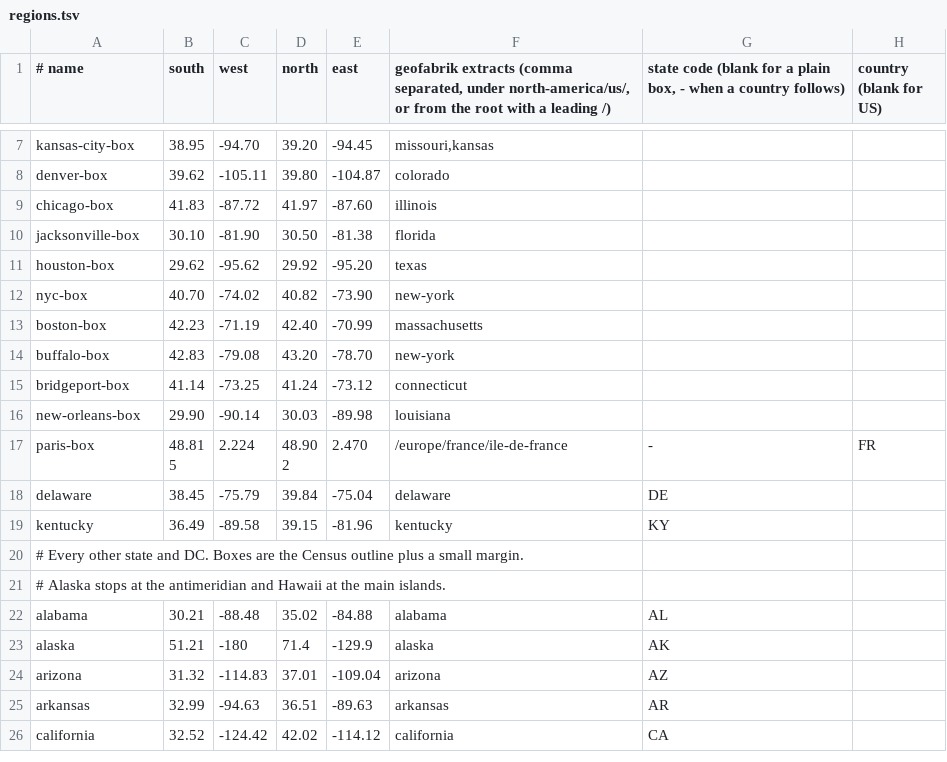
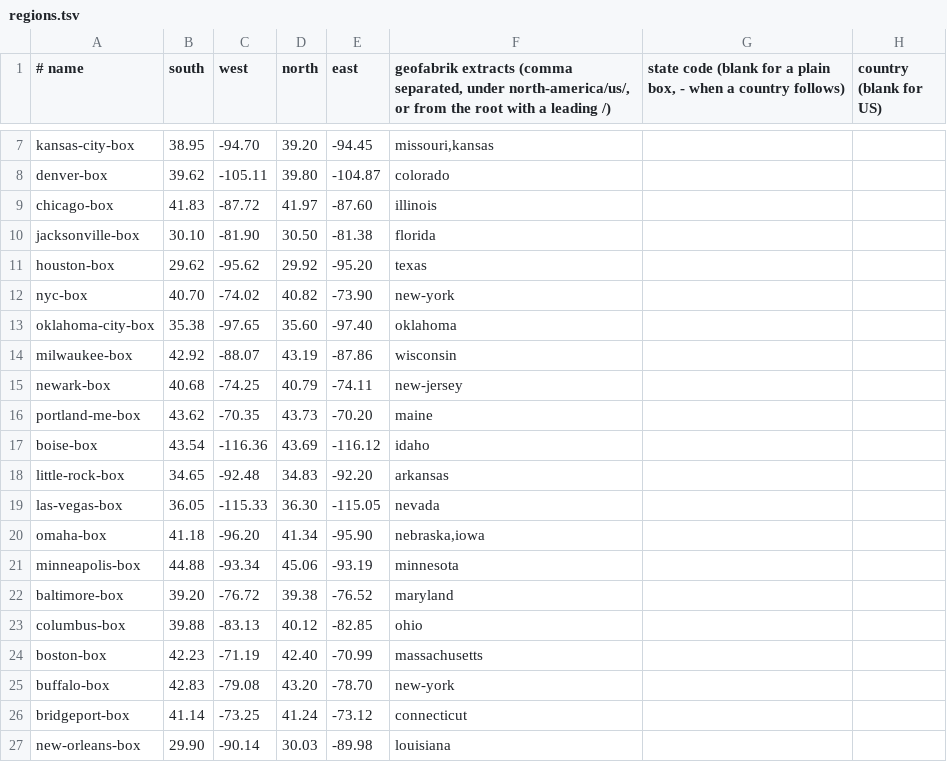
Before and after one commit to PimpinPumpkin/Almanac, a TSV file: regions.tsv, drawn as a sheet; only a part is shown, gaps mark what is left out; the shorter side is filled out with more unchanged rows; the diff names each change by its address in the sheet, - before the commit and + after, or states it on an @@ line.

Commit message:
Eight state liquor lists and five city sources; writer drops repeated ids

```diff
--- a/regions.tsv
+++ b/regions.tsv
+row 13: oklahoma-city-box | 35.38 | -97.65 | 35.60 | -97.40 | oklahoma
+row 14: milwaukee-box | 42.92 | -88.07 | 43.19 | -87.86 | wisconsin
+row 15: newark-box | 40.68 | -74.25 | 40.79 | -74.11 | new-jersey
+row 16: portland-me-box | 43.62 | -70.35 | 43.73 | -70.20 | maine
+row 17: boise-box | 43.54 | -116.36 | 43.69 | -116.12 | idaho
+row 18: little-rock-box | 34.65 | -92.48 | 34.83 | -92.20 | arkansas
+row 19: las-vegas-box | 36.05 | -115.33 | 36.30 | -115.05 | nevada
+row 20: omaha-box | 41.18 | -96.20 | 41.34 | -95.90 | nebraska,iowa
+row 21: minneapolis-box | 44.88 | -93.34 | 45.06 | -93.19 | minnesota
+row 22: baltimore-box | 39.20 | -76.72 | 39.38 | -76.52 | maryland
+row 23: columbus-box | 39.88 | -83.13 | 40.12 | -82.85 | ohio
```
Also changed, not shown: 33 other files.
